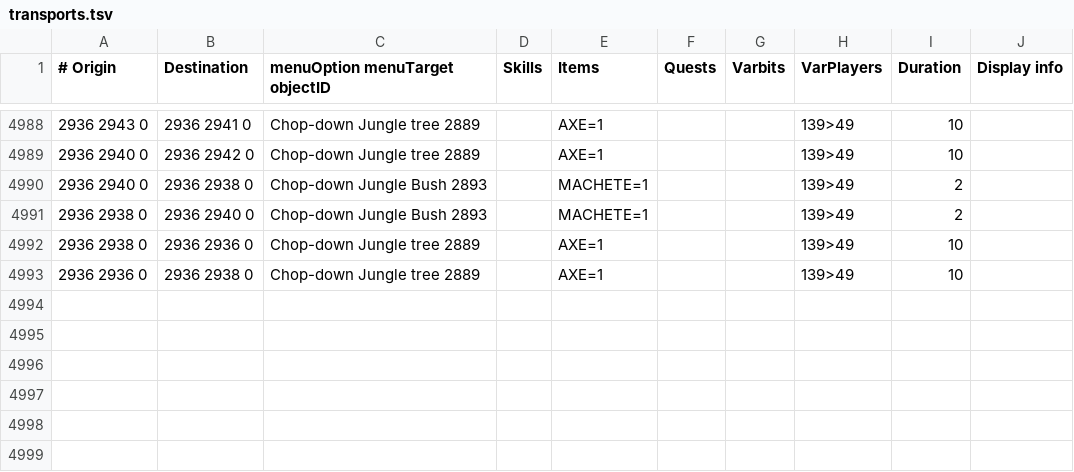
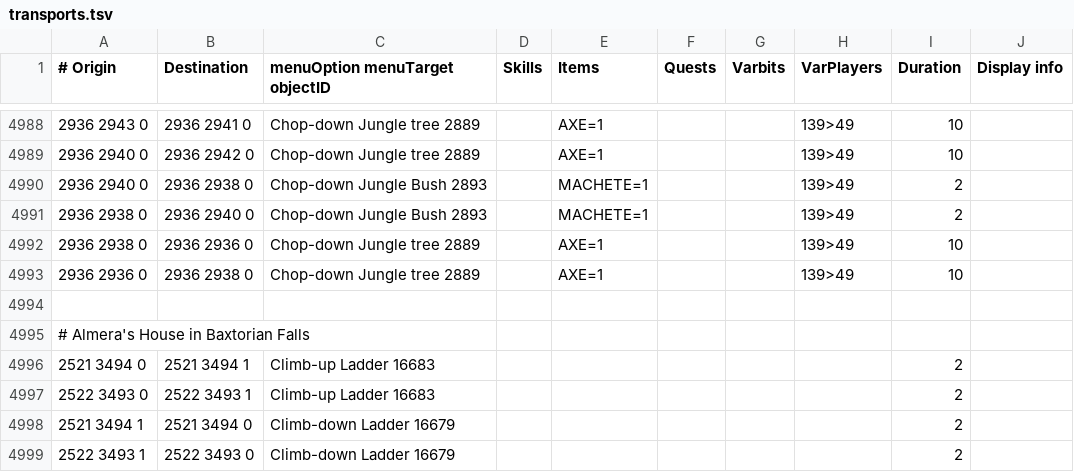
Before and after one commit to wvanderp/shortest-path, a TSV file: src/main/resources/transports/transports.tsv, drawn as a sheet; only a part is shown, gaps mark what is left out.

Commit message:
add almera's house ladder transport (#250)

```diff
--- a/src/main/resources/transports/transports.tsv
+++ b/src/main/resources/transports/transports.tsv
@@ -4993 +4993,7 @@
 2936 2936 0	2936 2938 0	Chop-down Jungle tree 2889		AXE=1			139>49	10	
+
+# Almera's House in Baxtorian Falls
+2521 3494 0	2521 3494 1	Climb-up Ladder 16683						2	
+2522 3493 0	2522 3493 1	Climb-up Ladder 16683						2	
+2521 3494 1	2521 3494 0	Climb-down Ladder 16679						2	
+2522 3493 1	2522 3493 0	Climb-down Ladder 16679						2	
```
